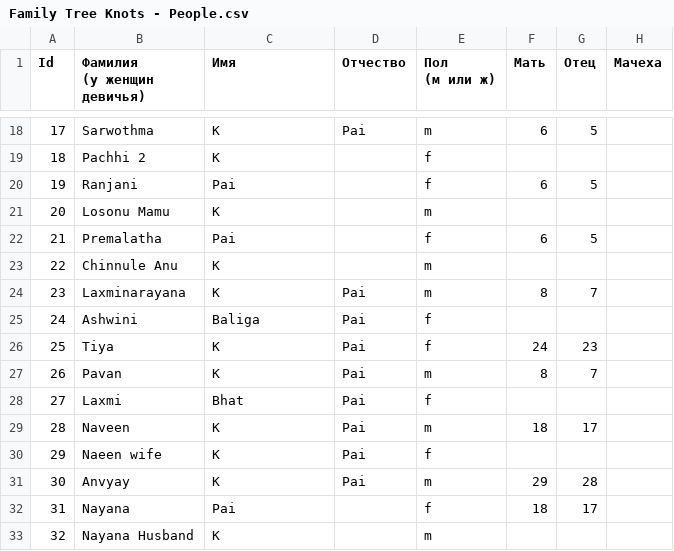
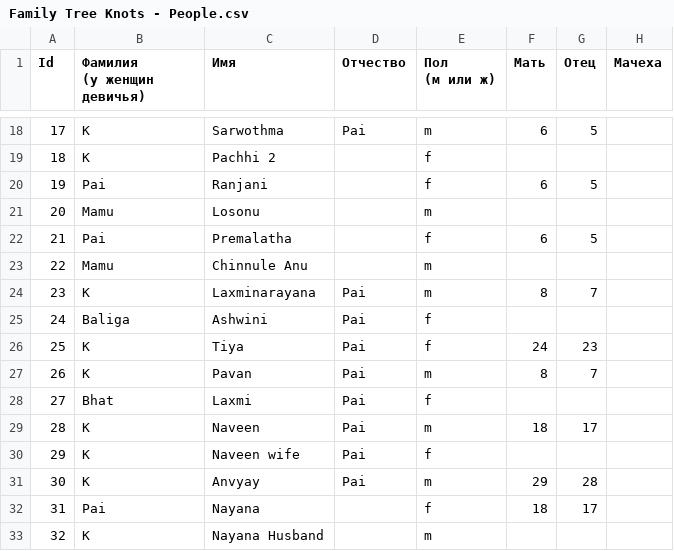
Before and after one commit to Karrot-Tech/family-tree, a CSV file: scripts/input/Family Tree Knots - People.csv, drawn as a sheet; only a part is shown, gaps mark what is left out; the diff covers the shown part only; the diff names each change by its address in the sheet, - before the commit and + after, or states it on an @@ line.

```diff
--- a/scripts/input/Family Tree Knots - People.csv
+++ b/scripts/input/Family Tree Knots - People.csv
-B18 (Фамилия (у женщин девичья)): Sarwothma
+B18 (Фамилия (у женщин девичья)): K
-C18 (Имя): K
+C18 (Имя): Sarwothma
-B19 (Фамилия (у женщин девичья)): Pachhi 2
+B19 (Фамилия (у женщин девичья)): K
-C19 (Имя): K
+C19 (Имя): Pachhi 2
-B20 (Фамилия (у женщин девичья)): Ranjani
+B20 (Фамилия (у женщин девичья)): Pai
-C20 (Имя): Pai
+C20 (Имя): Ranjani
-B21 (Фамилия (у женщин девичья)): Losonu Mamu
+B21 (Фамилия (у женщин девичья)): Mamu
-C21 (Имя): K
+C21 (Имя): Losonu
-B22 (Фамилия (у женщин девичья)): Premalatha
+B22 (Фамилия (у женщин девичья)): Pai
-C22 (Имя): Pai
+C22 (Имя): Premalatha
-B23 (Фамилия (у женщин девичья)): Chinnule Anu
+B23 (Фамилия (у женщин девичья)): Mamu
-C23 (Имя): K
+C23 (Имя): Chinnule Anu
-B24 (Фамилия (у женщин девичья)): Laxminarayana
+B24 (Фамилия (у женщин девичья)): K
-C24 (Имя): K
+C24 (Имя): Laxminarayana
-B25 (Фамилия (у женщин девичья)): Ashwini
+B25 (Фамилия (у женщин девичья)): Baliga
-C25 (Имя): Baliga
+C25 (Имя): Ashwini
-B26 (Фамилия (у женщин девичья)): Tiya
+B26 (Фамилия (у женщин девичья)): K
-C26 (Имя): K
+C26 (Имя): Tiya
-B27 (Фамилия (у женщин девичья)): Pavan
+B27 (Фамилия (у женщин девичья)): K
-C27 (Имя): K
+C27 (Имя): Pavan
-B28 (Фамилия (у женщин девичья)): Laxmi
+B28 (Фамилия (у женщин девичья)): Bhat
-C28 (Имя): Bhat
+C28 (Имя): Laxmi
-B29 (Фамилия (у женщин девичья)): Naveen
+B29 (Фамилия (у женщин девичья)): K
-C29 (Имя): K
+C29 (Имя): Naveen
-B30 (Фамилия (у женщин девичья)): Naeen wife
+B30 (Фамилия (у женщин девичья)): K
-C30 (Имя): K
+C30 (Имя): Naveen wife
-B31 (Фамилия (у женщин девичья)): Anvyay
+B31 (Фамилия (у женщин девичья)): K
-C31 (Имя): K
+C31 (Имя): Anvyay
-B32 (Фамилия (у женщин девичья)): Nayana
+B32 (Фамилия (у женщин девичья)): Pai
-C32 (Имя): Pai
+C32 (Имя): Nayana
-B33 (Фамилия (у женщин девичья)): Nayana Husband
+B33 (Фамилия (у женщин девичья)): K
-C33 (Имя): K
+C33 (Имя): Nayana Husband
```
Also changed, not shown: 42 edited cells elsewhere in this file.
